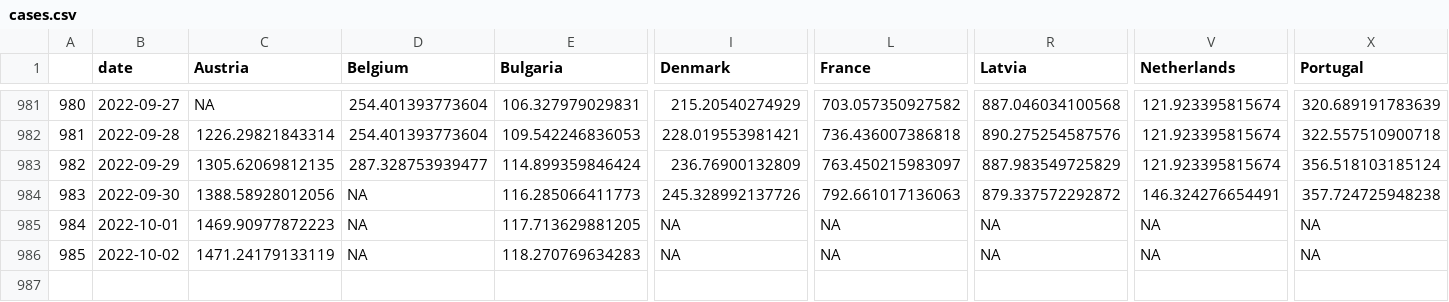
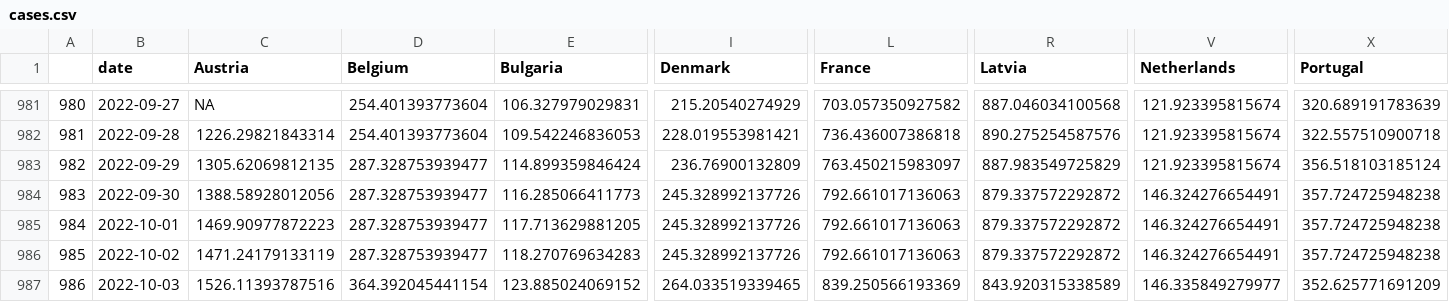
Before and after one commit to dfin-econ/dashboard, a CSV file: cases.csv, drawn as a sheet; only a part is shown, gaps mark what is left out; rows hold the shown columns only; the diff names each change by its address in the sheet, - before the commit and + after, or states it on an @@ line.

```diff
--- a/cases.csv
+++ b/cases.csv
-D984:D986 (Belgium): NA
+D984:D986 (Belgium): 287.328753939477
-I985:I986 (Denmark): NA
+I985:I986 (Denmark): 245.328992137726
-L985:L986 (France): NA
+L985:L986 (France): 792.661017136063
-R985:R986 (Latvia): NA
+R985:R986 (Latvia): 879.337572292872
-V985:V986 (Netherlands): NA
+V985:V986 (Netherlands): 146.324276654491
-X985:X986 (Portugal): NA
+X985:X986 (Portugal): 357.724725948238
+row 987: 986 | 2022-10-03 | 1526.11393787516 | 364.392045441154 | 123.885024069152 | 264.033519339465 | 839.250566193369 | 843.920315338589 | 146.335849279977 | 352.625771691209
```
Also changed, not shown: cumulcases.csv, 1 other file.
